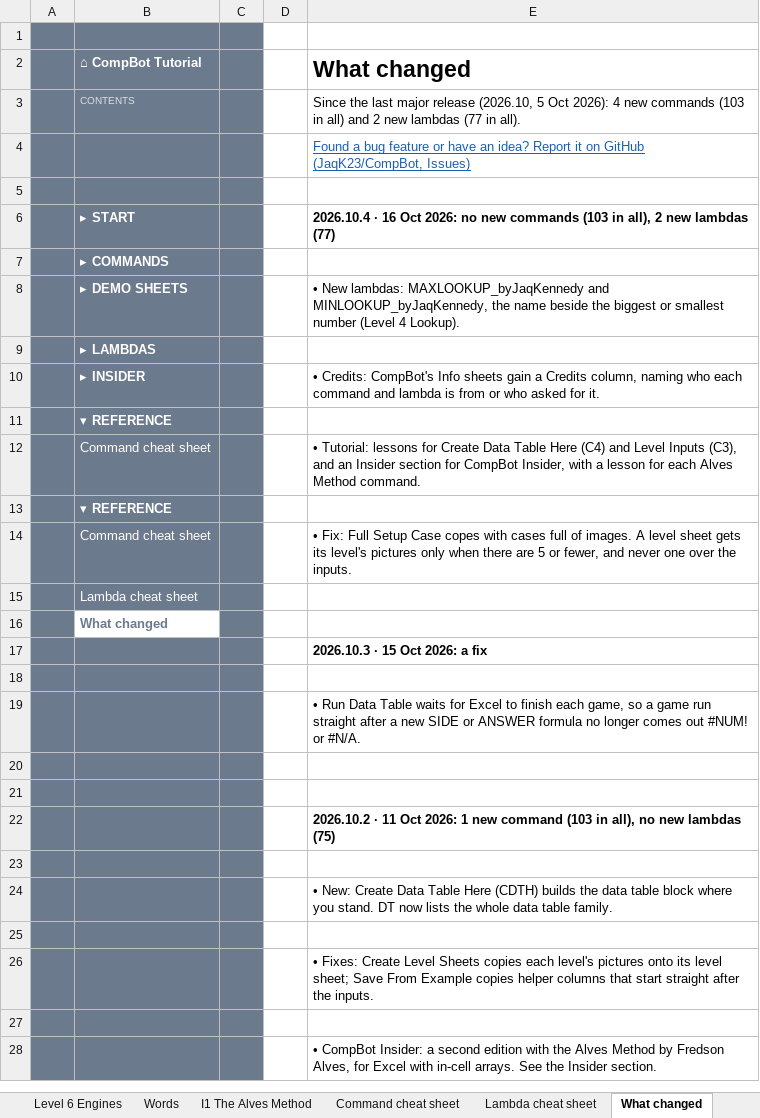
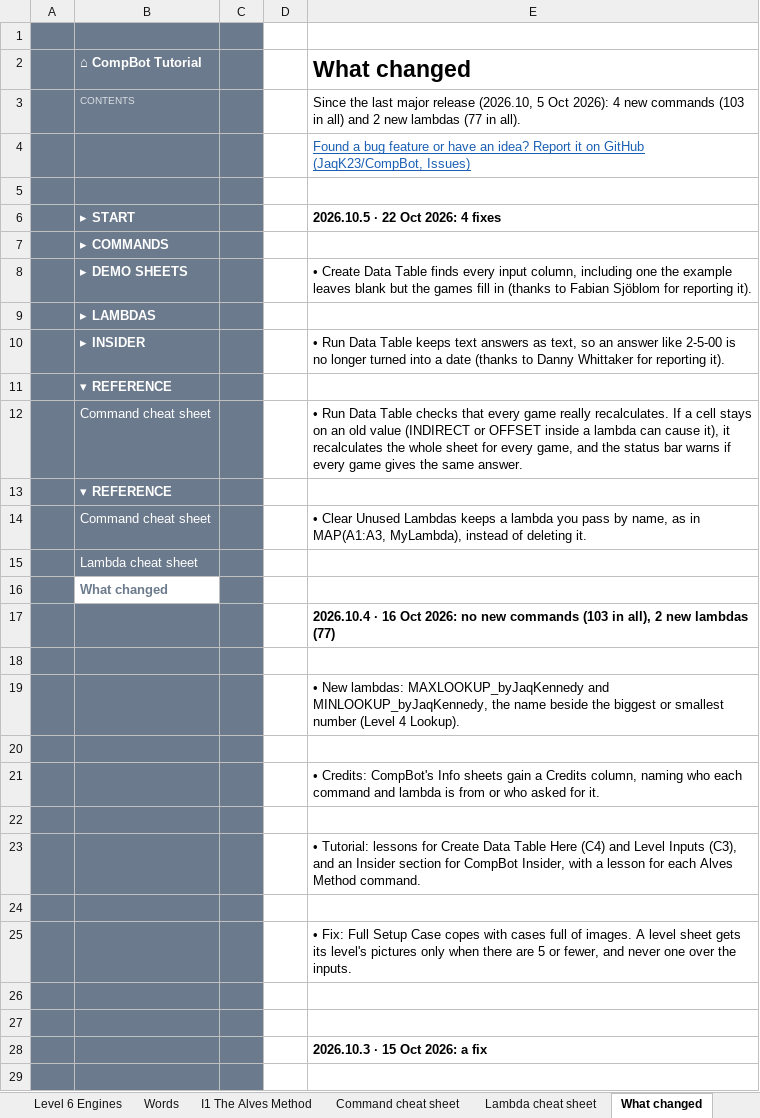
Before and after one commit to JaqK23/CompBot, an Excel workbook: CompBot Tutorial.xlsx, sheet What changed, drawn as a sheet; only a part is shown; the shorter side is filled out with more unchanged rows; values as stored, in another font and other column widths than the file's, no borders; the diff names each change by its address in the sheet, - before the commit and + after, or states it on an @@ line.

```diff
--- a/CompBot Tutorial.xlsx (sheet What changed)
+++ b/CompBot Tutorial.xlsx (sheet What changed)
-E6 (What changed): 2026.10.4 · 16 Oct 2026: no new commands (103 in all), 2 new lambdas (77)
+E6 (What changed): 2026.10.5 · 22 Oct 2026: 4 fixes
-E8 (What changed): • New lambdas: MAXLOOKUP_byJaqKennedy and MINLOOKUP_byJaqKennedy, the name beside the biggest or smallest number (Level 4 Lookup).
+E8 (What changed): • Create Data Table finds every input column, including one the example leaves blank but the games fill in (thanks to Fabian Sjöblom for reporting it).
-E10 (What changed): • Credits: CompBot's Info sheets gain a Credits column, naming who each command and lambda is from or who asked for it.
+E10 (What changed): • Run Data Table keeps text answers as text, so an answer like 2-5-00 is no longer turned into a date (thanks to Danny Whittaker for reporting it).
-E12 (What changed): • Tutorial: lessons for Create Data Table Here (C4) and Level Inputs (C3), and an Insider section for CompBot Insider, with a lesson for each Alves Method command.
+E12 (What changed): • Run Data Table checks that every game really recalculates. If a cell stays on an old value (INDIRECT or OFFSET inside a lambda can cause it), it recalculates the whole sheet for every game, and the status bar warns if every game gives the same answer.
-E14 (What changed): • Fix: Full Setup Case copes with cases full of images. A level sheet gets its level's pictures only when there are 5 or fewer, and never one over the inputs.
+E14 (What changed): • Clear Unused Lambdas keeps a lambda you pass by name, as in MAP(A1:A3, MyLambda), instead of deleting it.
+row 17:  |  |  |  | 2026.10.4 · 16 Oct 2026: no new commands (103 in all), 2 new lambdas (77)
+row 18: (empty)
+row 19:  |  |  |  | • New lambdas: MAXLOOKUP_byJaqKennedy and MINLOOKUP_byJaqKennedy, the name beside the biggest or smallest number (Level 4 Lookup).
+row 20: (empty)
+row 21:  |  |  |  | • Credits: CompBot's Info sheets gain a Credits column, naming who each command and lambda is from or who asked for it.
+row 22: (empty)
+row 23:  |  |  |  | • Tutorial: lessons for Create Data Table Here (C4) and Level Inputs (C3), and an Insider section for CompBot Insider, with a lesson for each Alves Method command.
+row 24: (empty)
+row 25:  |  |  |  | • Fix: Full Setup Case copes with cases full of images. A level sheet gets its level's pictures only when there are 5 or fewer, and never one over the inputs.
+row 26: (empty)
+row 27: (empty)
```
Also changed, not shown: sheet Start here, CompBot.xlsm, 12 other files.
